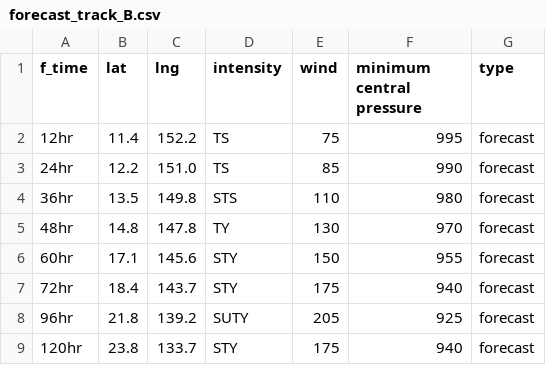
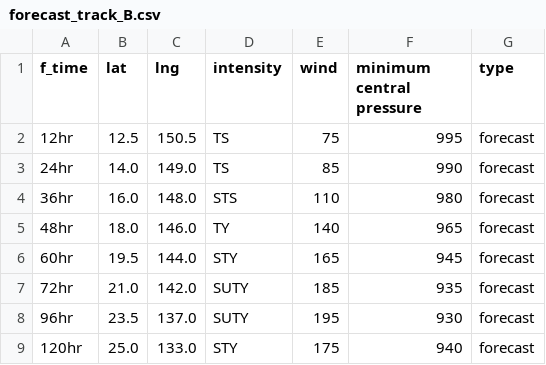
Before and after one commit to zax41006-bot/TC-Track, a CSV file: forecast_track_B.csv, drawn as a sheet.

Commit message:
Update forecast_track_B.csv

```diff
--- a/forecast_track_B.csv
+++ b/forecast_track_B.csv
@@ -1,9 +1,9 @@
 f_time,lat,lng,intensity,wind,minimum central pressure,type
-12hr,11.4,152.2,TS,75,995,forecast
-24hr,12.2,151.0,TS,85,990,forecast
-36hr,13.5,149.8,STS,110,980,forecast
-48hr,14.8,147.8,TY,130,970,forecast
-60hr,17.1,145.6,STY,150,955,forecast
-72hr,18.4,143.7,STY,175,940,forecast
-96hr,21.8,139.2,SUTY,205,925,forecast
-120hr,23.8,133.7,STY,175,940,forecast
+12hr,12.5,150.5,TS,75,995,forecast
+24hr,14.0,149.0,TS,85,990,forecast
+36hr,16.0,148.0,STS,110,980,forecast
+48hr,18.0,146.0,TY,140,965,forecast
+60hr,19.5,144.0,STY,165,945,forecast
+72hr,21.0,142.0,SUTY,185,935,forecast
+96hr,23.5,137.0,SUTY,195,930,forecast
+120hr,25.0,133.0,STY,175,940,forecast
```
